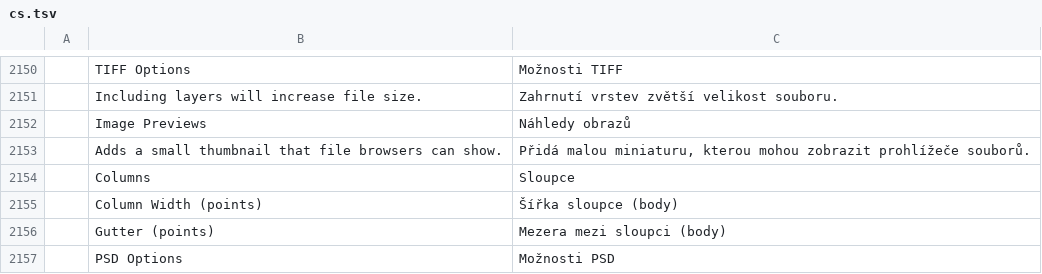
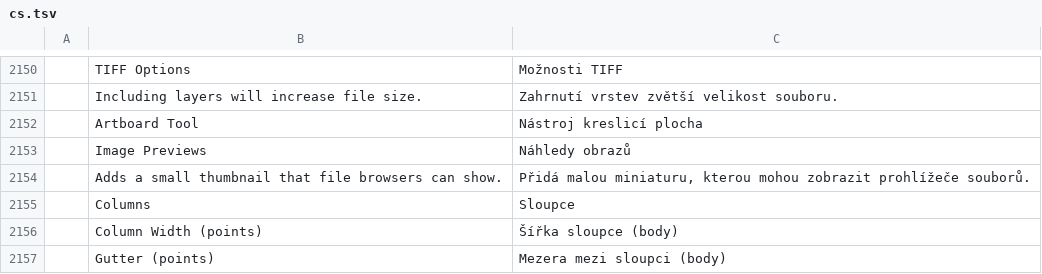
Before and after one commit to treeforjs/photocraft, a TSV file: crates/ui-egui/src/i18n/cs.tsv, drawn as a sheet; only a part is shown, gaps mark what is left out; the shorter side is filled out with more unchanged rows; the diff names each change by its address in the sheet, - before the commit and + after, or states it on an @@ line.

```diff
--- a/crates/ui-egui/src/i18n/cs.tsv
+++ b/crates/ui-egui/src/i18n/cs.tsv
+row 2152:  | Artboard Tool | Nástroj kreslicí plocha
```
Also changed, not shown: crates/ui-egui/src/i18n/el.tsv, crates/ui-egui/src/i18n/it.tsv, 28 other files.
